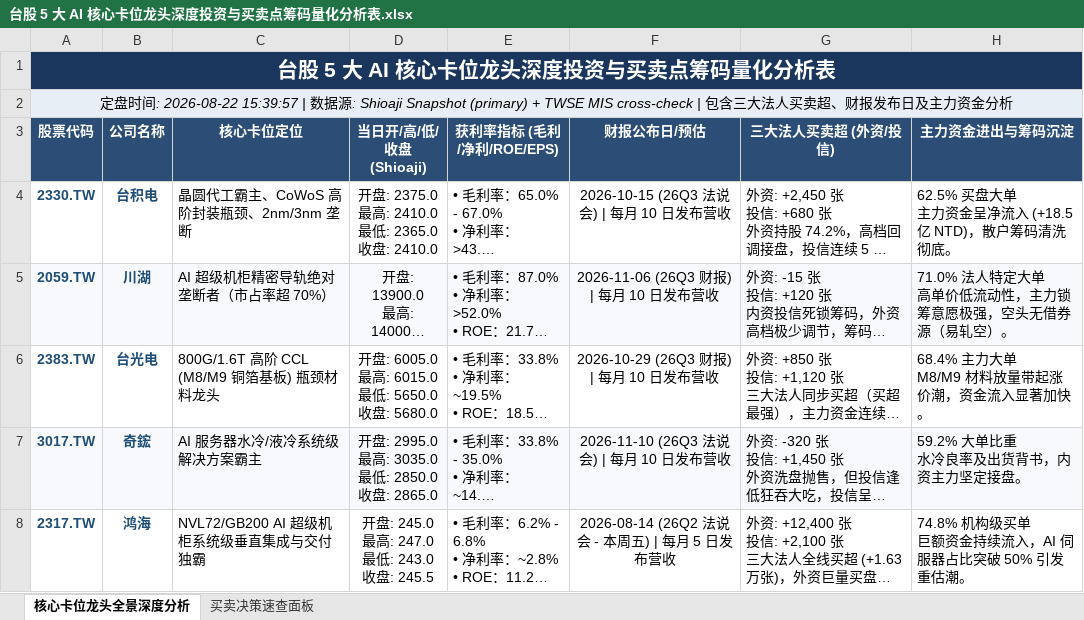
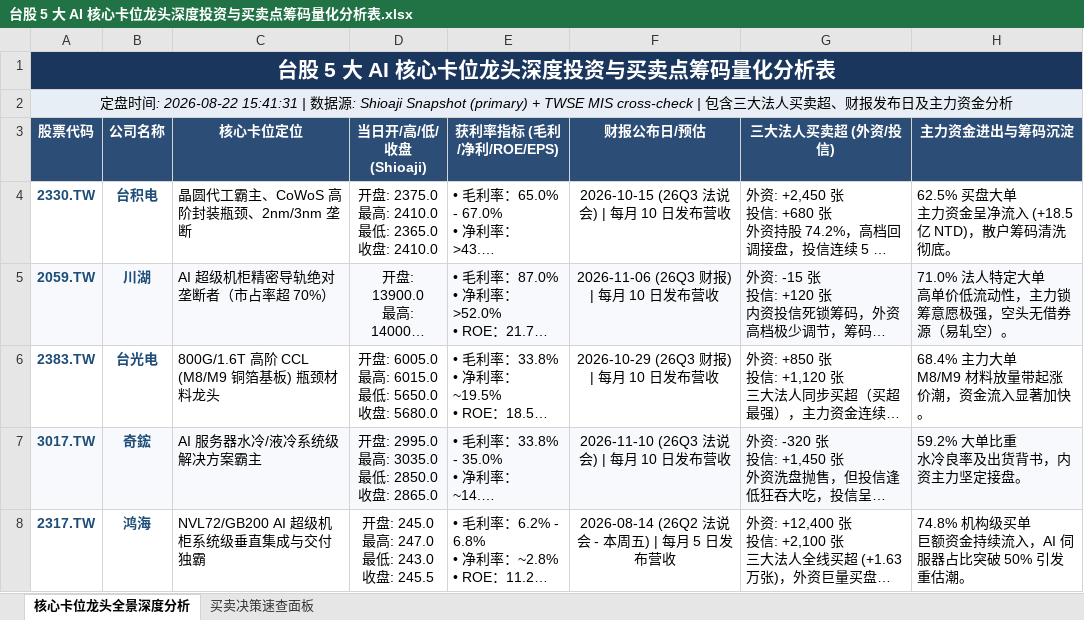
Before and after one commit to TonyTCFu/taiwan-stock-analysis, an Excel workbook: 台股 5 大 AI 核心卡位龙头深度投资与买卖点筹码量化分析表.xlsx, sheet 核心卡位龙头全景深度分析, drawn as a sheet; only a part is shown; long unchanged cells end in …; values as stored, in another font and other column widths than the file's, no borders; the diff names each change by its address in the sheet, - before the commit and + after, or states it on an @@ line.

```diff
--- a/台股 5 大 AI 核心卡位龙头深度投资与买卖点筹码量化分析表.xlsx (sheet 核心卡位龙头全景深度分析)
+++ b/台股 5 大 AI 核心卡位龙头深度投资与买卖点筹码量化分析表.xlsx (sheet 核心卡位龙头全景深度分析)
-A2 (股票代码): …: 2026-08-22 15:39:57 | 数…
+A2 (股票代码): …: 2026-08-22 15:41:31 | 数…
```
Also changed, not shown: sheet 买卖决策速查面板, 1 other file.
